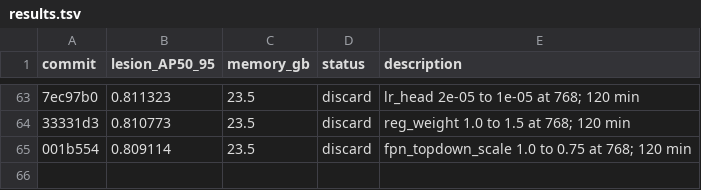
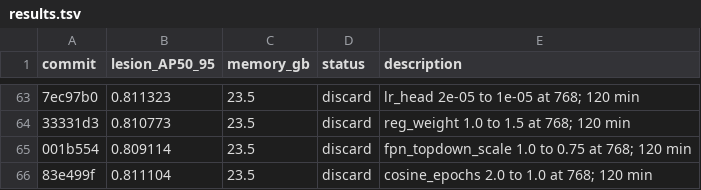
Before and after one commit to SCU-MILAB/AIBUS-CODE, a TSV file: distill/det_vjepa/results.tsv, drawn as a sheet; only a part is shown, gaps mark what is left out; the diff names each change by its address in the sheet, - before the commit and + after, or states it on an @@ line.

Commit message:
research(results): autoresearch_oct3_h64_cosine_epochs_1p0

```diff
--- a/distill/det_vjepa/results.tsv
+++ b/distill/det_vjepa/results.tsv
+row 66: 83e499f | 0.811104 | 23.5 | discard | cosine_epochs 2.0 to 1.0 at 768; 120 min
```
Also changed, not shown: 1 other file.
